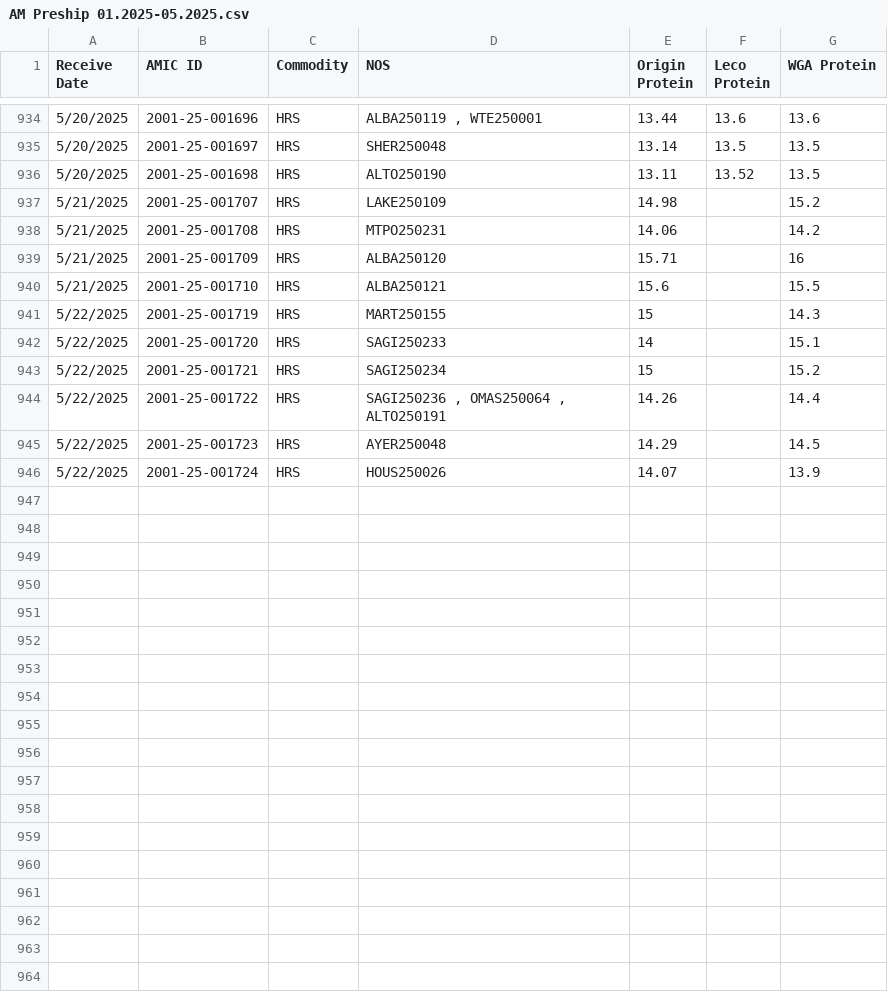
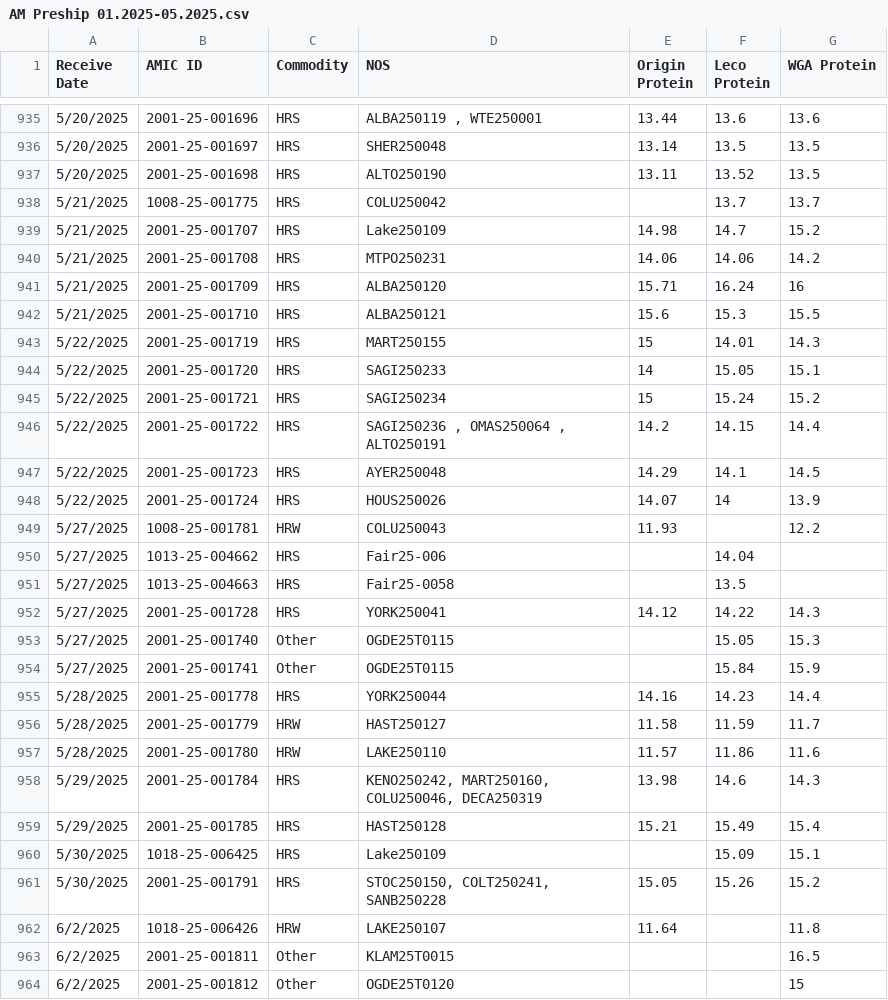
Before and after one commit to dxtremed/pro_tracker, a CSV file: AM Preship 01.2025-05.2025.csv, drawn as a sheet; only a part is shown, gaps mark what is left out; the diff covers the shown part only.

Commit message:
Add files via upload

```diff
--- a/AM Preship 01.2025-05.2025.csv
+++ b/AM Preship 01.2025-05.2025.csv
@@ -936,11 +937,28 @@ Receive Date,AMIC ID,Commodity,NOS,Origin Protein,Leco Protein,WGA Protein
 5/20/2025,2001-25-001698,HRS,ALTO250190,13.11,13.52,13.5
-5/21/2025,2001-25-001707,HRS,LAKE250109,14.98,,15.2
-5/21/2025,2001-25-001708,HRS,MTPO250231,14.06,,14.2
-5/21/2025,2001-25-001709,HRS,ALBA250120,15.71,,16
-5/21/2025,2001-25-001710,HRS,ALBA250121,15.6,,15.5
-5/22/2025,2001-25-001719,HRS,MART250155,15,,14.3
-5/22/2025,2001-25-001720,HRS,SAGI250233,14,,15.1
-5/22/2025,2001-25-001721,HRS,SAGI250234,15,,15.2
-5/22/2025,2001-25-001722,HRS,"SAGI250236 , OMAS250064 , ALTO250191",14.26,,14.4
-5/22/2025,2001-25-001723,HRS,AYER250048,14.29,,14.5
-5/22/2025,2001-25-001724,HRS,HOUS250026,14.07,,13.9
+5/21/2025,1008-25-001775,HRS,COLU250042,,13.7,13.7
+5/21/2025,2001-25-001707,HRS,Lake250109,14.98,14.7,15.2
+5/21/2025,2001-25-001708,HRS,MTPO250231,14.06,14.06,14.2
+5/21/2025,2001-25-001709,HRS,ALBA250120,15.71,16.24,16
+5/21/2025,2001-25-001710,HRS,ALBA250121,15.6,15.3,15.5
+5/22/2025,2001-25-001719,HRS,MART250155,15,14.01,14.3
+5/22/2025,2001-25-001720,HRS,SAGI250233,14,15.05,15.1
+5/22/2025,2001-25-001721,HRS,SAGI250234,15,15.24,15.2
+5/22/2025,2001-25-001722,HRS,"SAGI250236 , OMAS250064 , ALTO250191",14.2,14.15,14.4
+5/22/2025,2001-25-001723,HRS,AYER250048,14.29,14.1,14.5
+5/22/2025,2001-25-001724,HRS,HOUS250026,14.07,14,13.9
+5/27/2025,1008-25-001781,HRW,COLU250043,11.93,,12.2
+5/27/2025,1013-25-004662,HRS,Fair25-006,,14.04,
+5/27/2025,1013-25-004663,HRS,Fair25-0058,,13.5,
+5/27/2025,2001-25-001728,HRS,YORK250041,14.12,14.22,14.3
+5/27/2025,2001-25-001740,Other,OGDE25T0115,,15.05,15.3
+5/27/2025,2001-25-001741,Other,OGDE25T0115,,15.84,15.9
+5/28/2025,2001-25-001778,HRS,YORK250044,14.16,14.23,14.4
+5/28/2025,2001-25-001779,HRW,HAST250127,11.58,11.59,11.7
+5/28/2025,2001-25-001780,HRW,LAKE250110,11.57,11.86,11.6
+5/29/2025,2001-25-001784,HRS,"KENO250242, MART250160, COLU250046, DECA250319",13.98,14.6,14.3
+5/29/2025,2001-25-001785,HRS,HAST250128,15.21,15.49,15.4
+5/30/2025,1018-25-006425,HRS,Lake250109,,15.09,15.1
+5/30/2025,2001-25-001791,HRS,"STOC250150, COLT250241, SANB250228",15.05,15.26,15.2
+6/2/2025,1018-25-006426,HRW,LAKE250107,11.64,,11.8
+6/2/2025,2001-25-001811,Other,KLAM25T0015,,,16.5
+6/2/2025,2001-25-001812,Other,OGDE25T0120,,,15
```
Also changed, not shown: 8 added rows, 7 moved rows and 22 edited cells elsewhere in this file.
